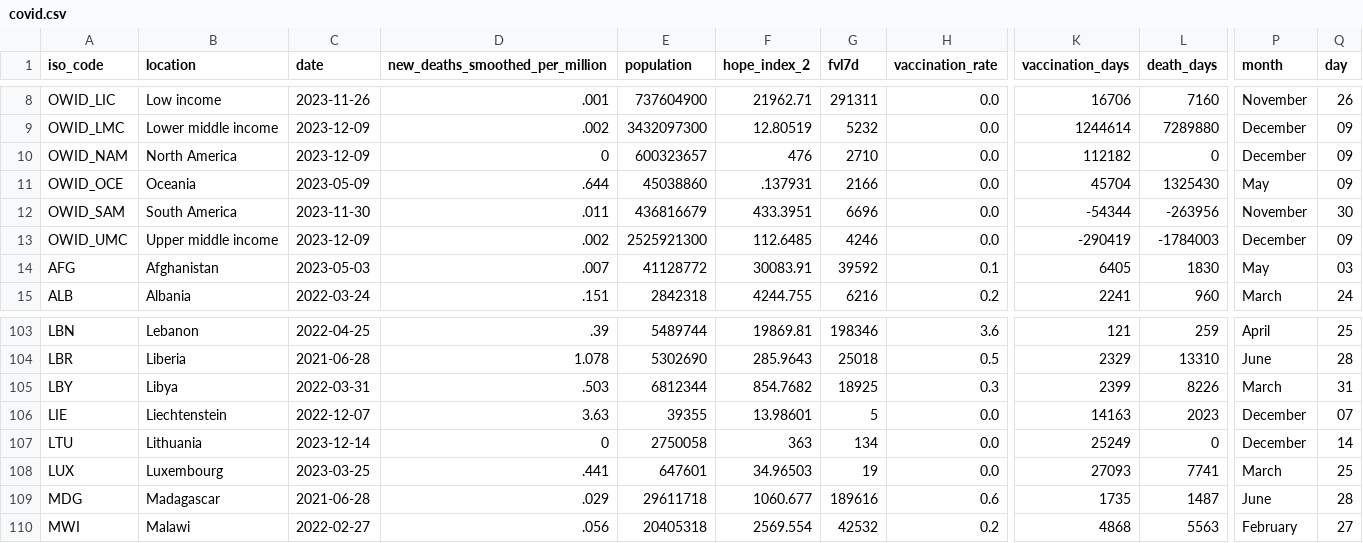
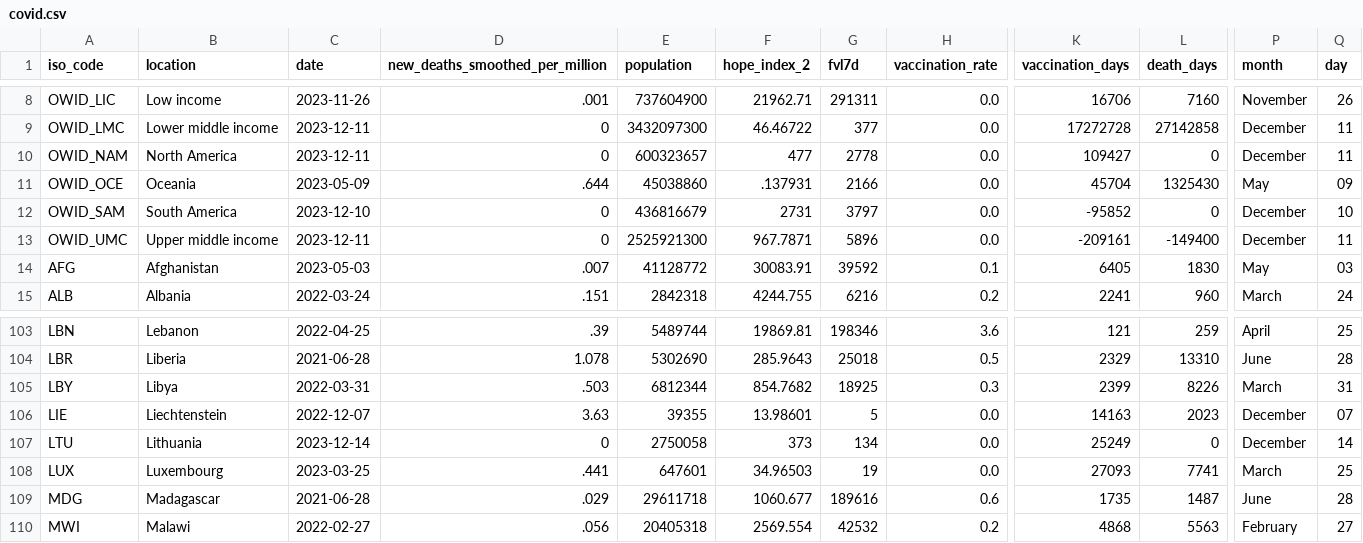
Before and after one commit to jonathanold/jonathanold.github.io, a CSV file: docs/otherdata/covid.csv, drawn as a sheet; only a part is shown, gaps mark what is left out; the diff covers the shown part only; the diff names each change by its address in the sheet, - before the commit and + after, or states it on an @@ line.

```diff
--- a/docs/otherdata/covid.csv
+++ b/docs/otherdata/covid.csv
-C9:C10 (date): 2023-12-09
+C9:C10 (date): 2023-12-11
-D9 (new_deaths_smoothed_per_million): .002
+D9 (new_deaths_smoothed_per_million): 0
-F9 (hope_index_2): 12.80519
+F9 (hope_index_2): 46.46722
-G9 (fvl7d): 5232
+G9 (fvl7d): 377
-K9 (vaccination_days): 1244614
+K9 (vaccination_days): 17272728
-L9 (death_days): 7289880
+L9 (death_days): 27142858
-Q9:Q10 (day): 09
+Q9:Q10 (day): 11
-F10 (hope_index_2): 476
+F10 (hope_index_2): 477
-G10 (fvl7d): 2710
+G10 (fvl7d): 2778
-K10 (vaccination_days): 112182
+K10 (vaccination_days): 109427
-C12 (date): 2023-11-30
+C12 (date): 2023-12-10
-D12 (new_deaths_smoothed_per_million): .011
+D12 (new_deaths_smoothed_per_million): 0
-F12 (hope_index_2): 433.3951
+F12 (hope_index_2): 2731
-G12 (fvl7d): 6696
+G12 (fvl7d): 3797
-K12 (vaccination_days): -54344
+K12 (vaccination_days): -95852
-L12 (death_days): -263956
+L12 (death_days): 0
-P12 (month): November
+P12 (month): December
-Q12 (day): 30
+Q12 (day): 10
-C13 (date): 2023-12-09
+C13 (date): 2023-12-11
-D13 (new_deaths_smoothed_per_million): .002
+D13 (new_deaths_smoothed_per_million): 0
-F13 (hope_index_2): 112.6485
+F13 (hope_index_2): 967.7871
-G13 (fvl7d): 4246
+G13 (fvl7d): 5896
-K13 (vaccination_days): -290419
+K13 (vaccination_days): -209161
-L13 (death_days): -1784003
+L13 (death_days): -149400
-Q13 (day): 09
+Q13 (day): 11
-F107 (hope_index_2): 363
+F107 (hope_index_2): 373
```
Also changed, not shown: 45 edited cells elsewhere in this file, static/otherdata/covid.csv.
